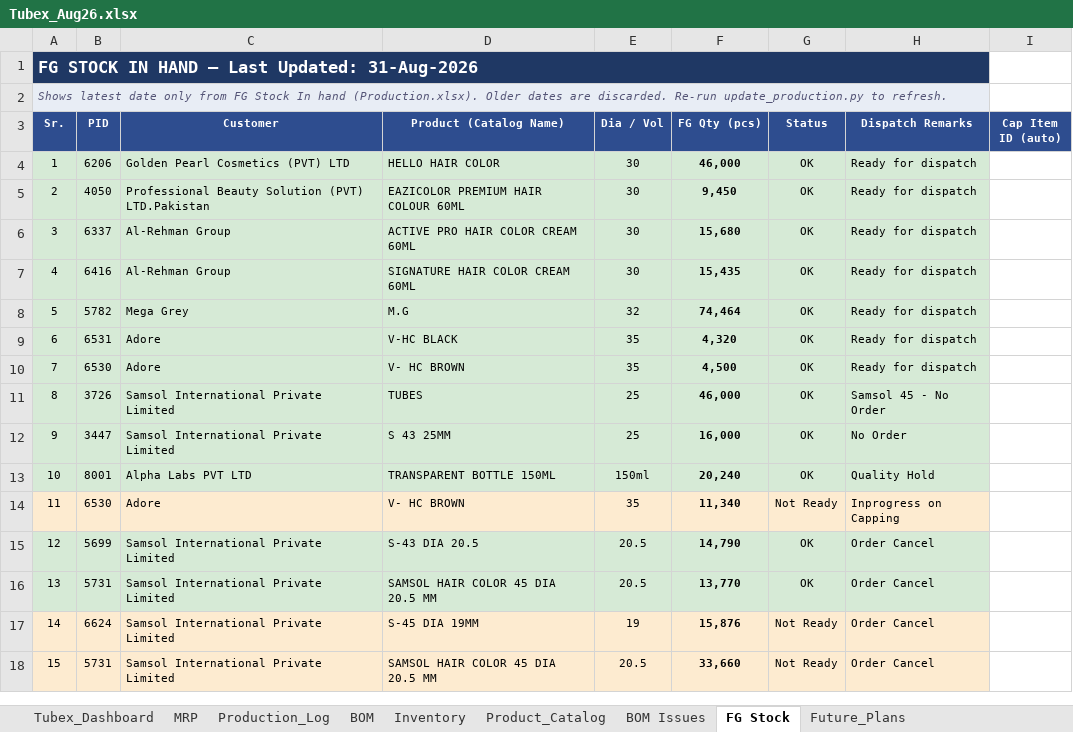
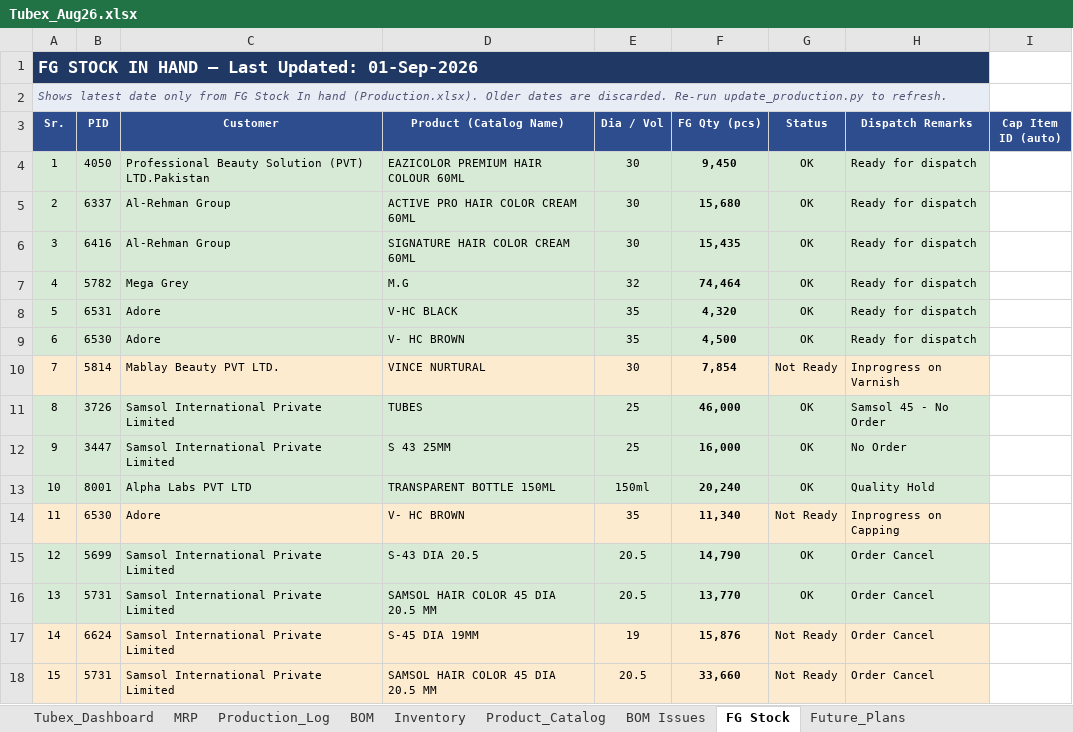
Before and after one commit to ckndr/alpha-containers, an Excel workbook: Tubex_Aug26.xlsx, sheet FG Stock, drawn as a sheet; values as stored, in another font and other column widths than the file's, no borders; removed rows and columns are numbered as before the commit, all else as after; the diff names each change by its address in the sheet, - before the commit and + after, or states it on an @@ line.

```diff
--- a/Tubex_Aug26.xlsx (sheet FG Stock)
+++ b/Tubex_Aug26.xlsx (sheet FG Stock)
@@ column A (Sr.) renumbered between rows 1 and 9 @@
-row 4: 1 | 6206 | Golden Pearl Cosmetics (PVT) LTD | HELLO HAIR COLOR | 30 | 46,000 | OK | Ready for dispatch
+row 10: 7 | 5814 | Mablay Beauty PVT LTD. | VINCE NURTURAL | 30 | 7,854 | Not Ready | Inprogress on Varnish
```
Also changed, not shown: sheet Tubex_Dashboard, sheet Production_Log, sheet MRP, sheet Inventory, formulas that keep their value, hidden cells, 3 other files.
